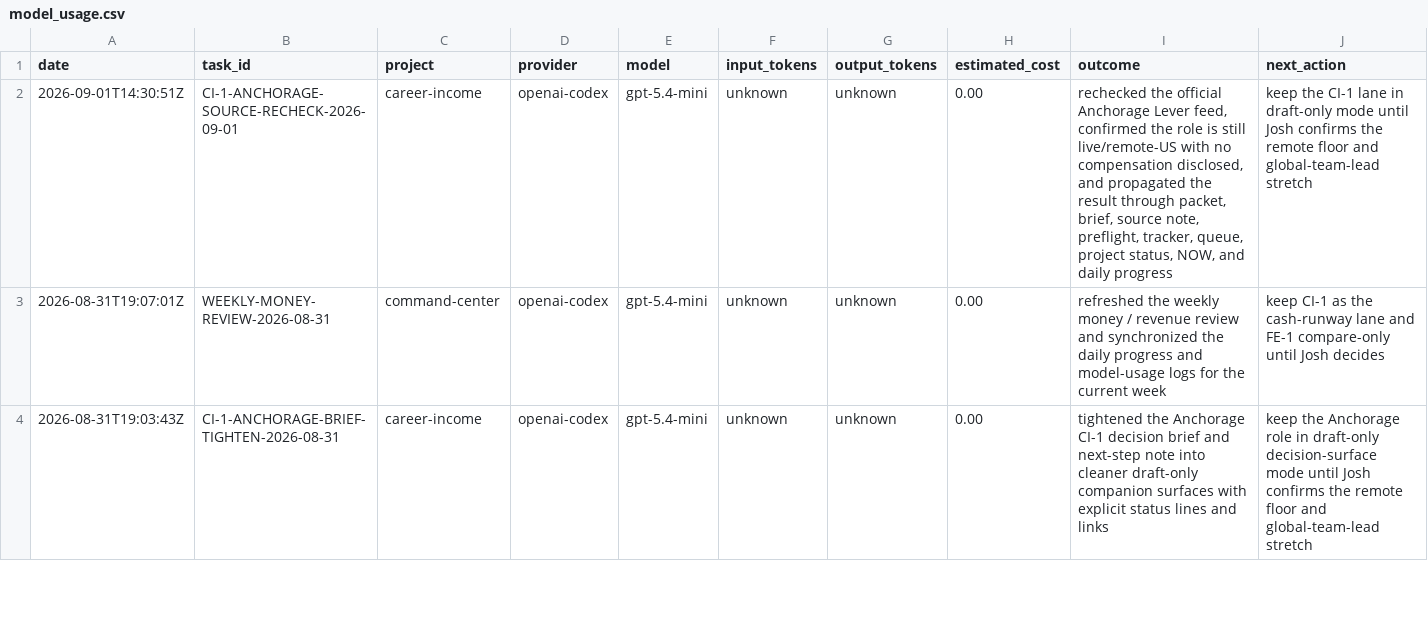
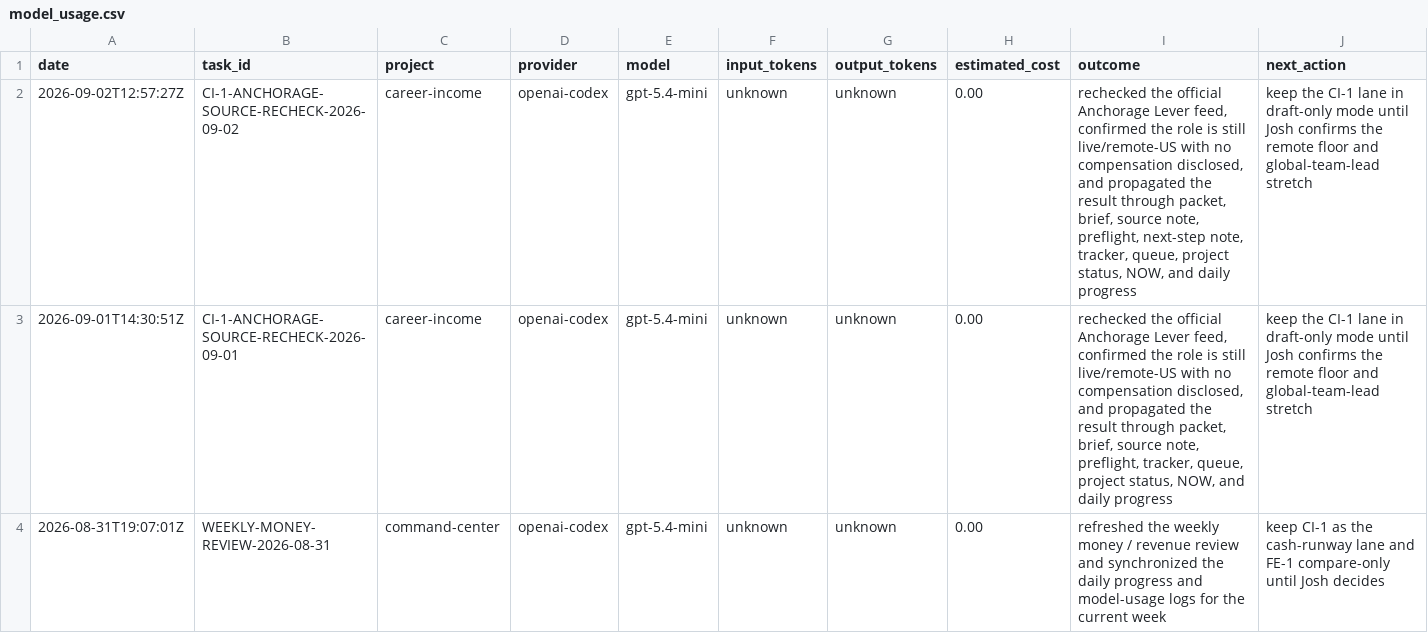
Before and after one commit to jcrypto420/COMMANDER, a CSV file: logs/model_usage.csv, drawn as a sheet; only a part is shown; the shorter side is filled out with more unchanged rows.

Commit message:
Commander: refresh CI-1 Anchorage draft-ahead surface

```diff
--- a/logs/model_usage.csv
+++ b/logs/model_usage.csv
@@ -1,2 +1,3 @@
 date,task_id,project,provider,model,input_tokens,output_tokens,estimated_cost,outcome,next_action
+2026-09-02T12:57:27Z,CI-1-ANCHORAGE-SOURCE-RECHECK-2026-09-02,career-income,openai-codex,gpt-5.4-mini,unknown,unknown,0.00,"rechecked the official Anchorage Lever feed, confirmed the role is still live/remote-US with no compensation disclosed, and propagated the result through packet, brief, source note, preflight, next-step note, tracker, queue, project status, NOW, and daily progress","keep the CI-1 lane in draft-only mode until Josh confirms the remote floor and global-team-lead stretch"
 2026-09-01T14:30:51Z,CI-1-ANCHORAGE-SOURCE-RECHECK-2026-09-01,career-income,openai-codex,gpt-5.4-mini,unknown,unknown,0.00,"rechecked the official Anchorage Lever feed, confirmed the role is still live/remote-US with no compensation disclosed, and propagated the result through packet, brief, source note, preflight, tracker, queue, project status, NOW, and daily progress","keep the CI-1 lane in draft-only mode until Josh confirms the remote floor and global-team-lead stretch"
```
Also changed, not shown: 10 other files.
